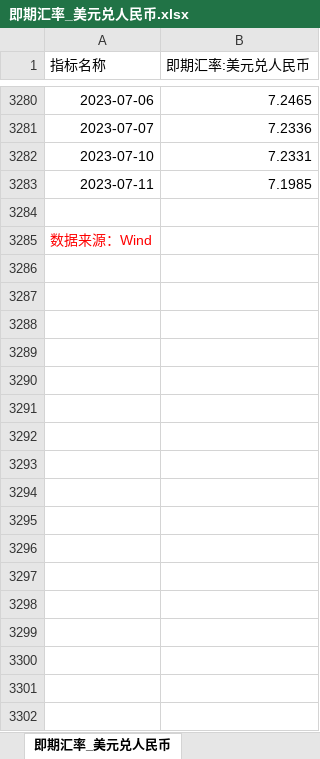
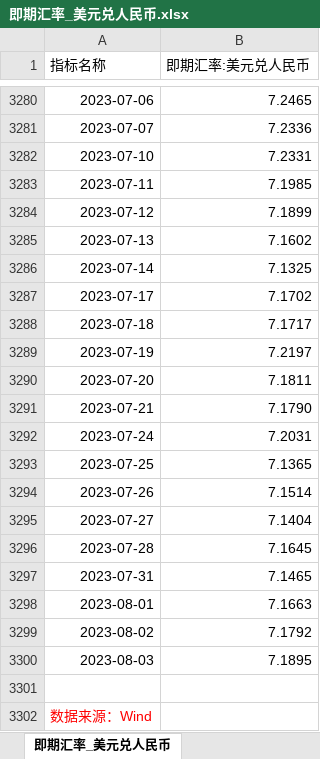
Before and after one commit to SiruoTu/USDCNY-day-close-predict, an Excel workbook: data_xlsx/即期汇率_美元兑人民币.xlsx, sheet 即期汇率_美元兑人民币, drawn as a sheet; only a part is shown, gaps mark what is left out; values as stored, in another font and other column widths than the file's, no borders; the diff names each change by its address in the sheet, - before the commit and + after, or states it on an @@ line.

```diff
--- a/data_xlsx/即期汇率_美元兑人民币.xlsx (sheet 即期汇率_美元兑人民币)
+++ b/data_xlsx/即期汇率_美元兑人民币.xlsx (sheet 即期汇率_美元兑人民币)
+row 3284: 2023-07-12 | 7.1899
+row 3285: 2023-07-13 | 7.1602
+row 3286: 2023-07-14 | 7.1325
+row 3287: 2023-07-17 | 7.1702
+row 3288: 2023-07-18 | 7.1717
+row 3289: 2023-07-19 | 7.2197
+row 3290: 2023-07-20 | 7.1811
+row 3291: 2023-07-21 | 7.1790
+row 3292: 2023-07-24 | 7.2031
+row 3293: 2023-07-25 | 7.1365
+row 3294: 2023-07-26 | 7.1514
+row 3295: 2023-07-27 | 7.1404
+row 3296: 2023-07-28 | 7.1645
+row 3297: 2023-07-31 | 7.1465
+row 3298: 2023-08-01 | 7.1663
+row 3299: 2023-08-02 | 7.1792
+row 3300: 2023-08-03 | 7.1895
```
Also changed, not shown: data_xlsx/USDCNH_即期汇率.xlsx, data_xlsx/沪深300指数.xlsx, 46 other files.
